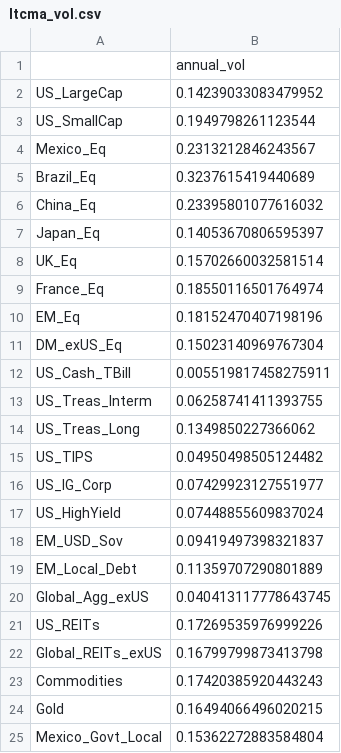
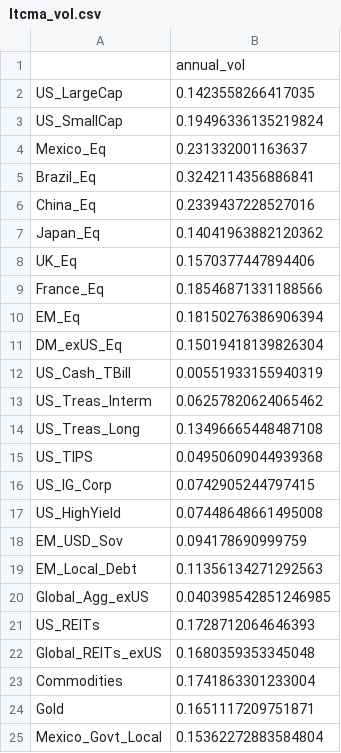
Before and after one commit to DuiArte/ltcma, a CSV file: data/ltcma_vol.csv, drawn as a sheet.

```diff
--- a/data/ltcma_vol.csv
+++ b/data/ltcma_vol.csv
@@ -1,25 +1,25 @@
 ,annual_vol
-US_LargeCap,0.14239033083479952
-US_SmallCap,0.1949798261123544
-Mexico_Eq,0.2313212846243567
-Brazil_Eq,0.3237615419440689
-China_Eq,0.23395801077616032
-Japan_Eq,0.14053670806595397
-UK_Eq,0.15702660032581514
-France_Eq,0.18550116501764974
-EM_Eq,0.18152470407198196
-DM_exUS_Eq,0.15023140969767304
-US_Cash_TBill,0.005519817458275911
-US_Treas_Interm,0.06258741411393755
-US_Treas_Long,0.1349850227366062
-US_TIPS,0.04950498505124482
-US_IG_Corp,0.07429923127551977
-US_HighYield,0.07448855609837024
-EM_USD_Sov,0.09419497398321837
-EM_Local_Debt,0.11359707290801889
-Global_Agg_exUS,0.040413117778643745
-US_REITs,0.17269535976999226
-Global_REITs_exUS,0.16799799873413798
-Commodities,0.17420385920443243
-Gold,0.16494066496020215
+US_LargeCap,0.1423558266417035
+US_SmallCap,0.19496336135219824
+Mexico_Eq,0.231332001163637
+Brazil_Eq,0.3242114356886841
+China_Eq,0.2339437228527016
+Japan_Eq,0.14041963882120362
+UK_Eq,0.1570377447894406
+France_Eq,0.18546871331188566
+EM_Eq,0.18150276386906394
+DM_exUS_Eq,0.15019418139826304
+US_Cash_TBill,0.00551933155940319
+US_Treas_Interm,0.06257820624065462
+US_Treas_Long,0.13496665448487108
+US_TIPS,0.04950609044939368
+US_IG_Corp,0.0742905244797415
+US_HighYield,0.07448648661495008
+EM_USD_Sov,0.094178690999759
+EM_Local_Debt,0.11356134271292563
+Global_Agg_exUS,0.040398542851246985
+US_REITs,0.1728712064646393
+Global_REITs_exUS,0.1680359353345048
+Commodities,0.1741863301233004
+Gold,0.1651117209751871
 Mexico_Govt_Local,0.15362272883584804
```
Also changed, not shown: data/ltcma_corr.csv, data/ltcma_corr_v2.csv, 13 other files.
